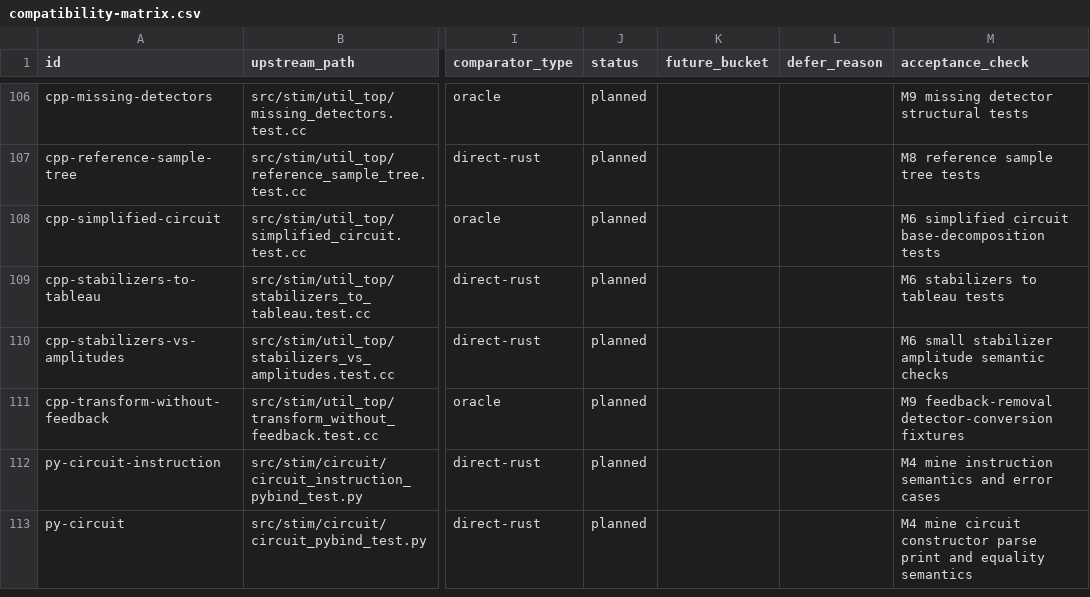
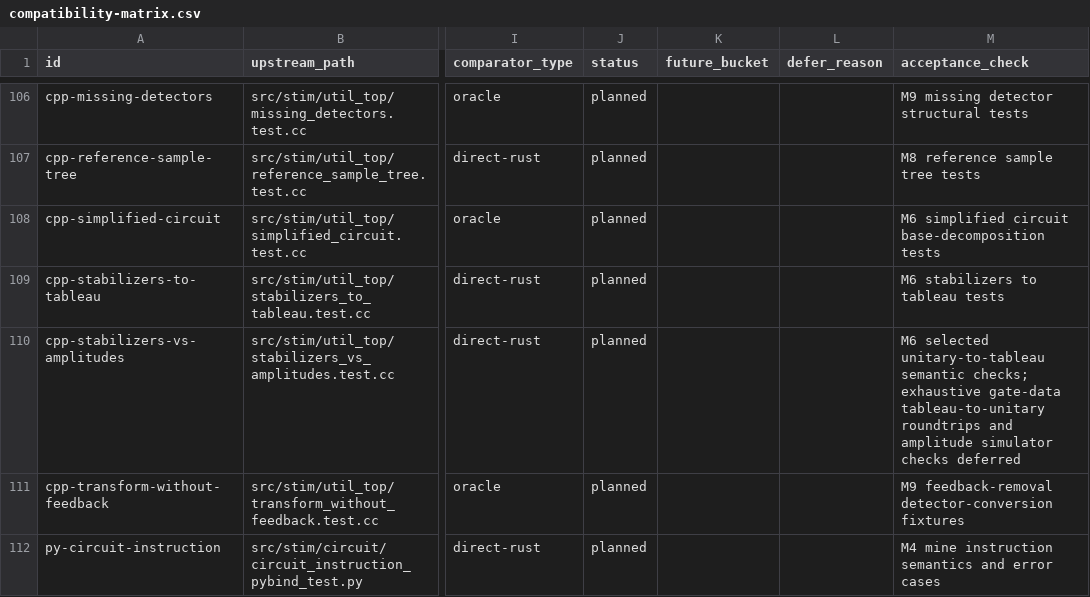
Before and after one commit to ifsheldon/Stab, a CSV file: oracle/compatibility-matrix.csv, drawn as a sheet; only a part is shown, gaps mark what is left out; the shorter side is filled out with more unchanged rows; the diff names each change by its address in the sheet, - before the commit and + after, or states it on an @@ line.

Commit message:
stabilizers: add unitary-to-tableau parity

```diff
--- a/oracle/compatibility-matrix.csv
+++ b/oracle/compatibility-matrix.csv
-M110 (acceptance_check): M6 small stabilizer amplitude semantic checks
+M110 (acceptance_check): M6 selected unitary-to-tableau semantic checks; exhaustive gate-data tableau-to-unitary roundtrips and amplitude simulator checks deferred
```
Also changed, not shown: 11 other files.
